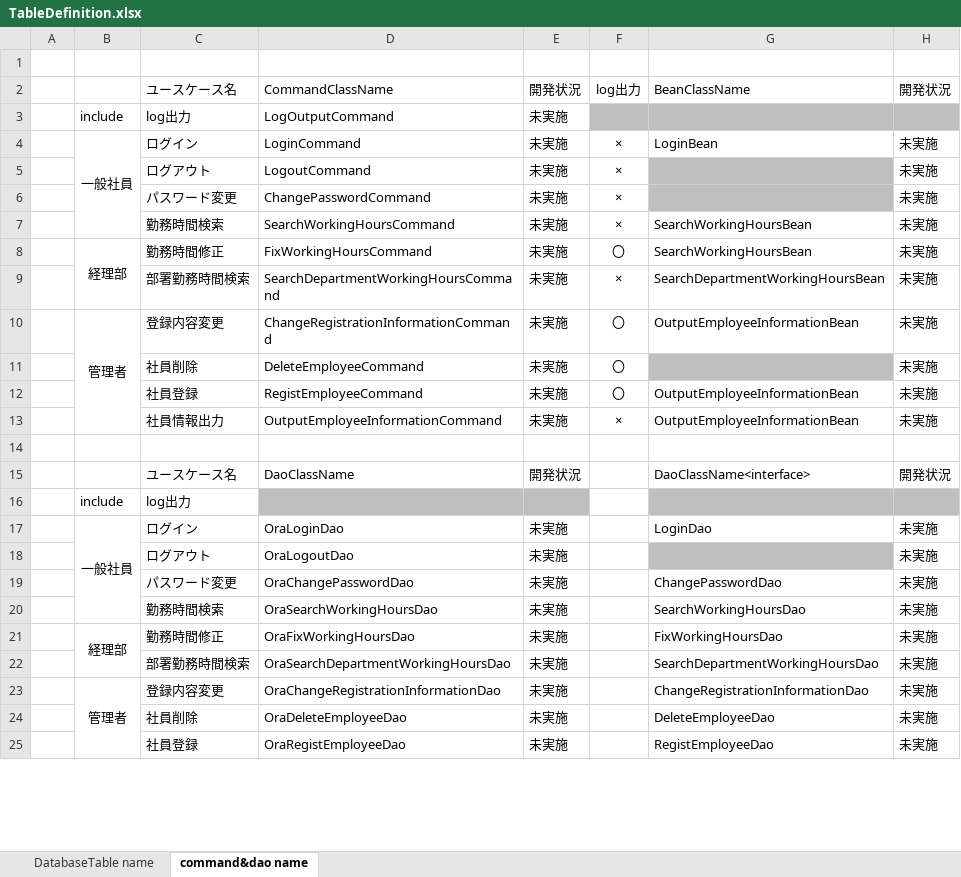
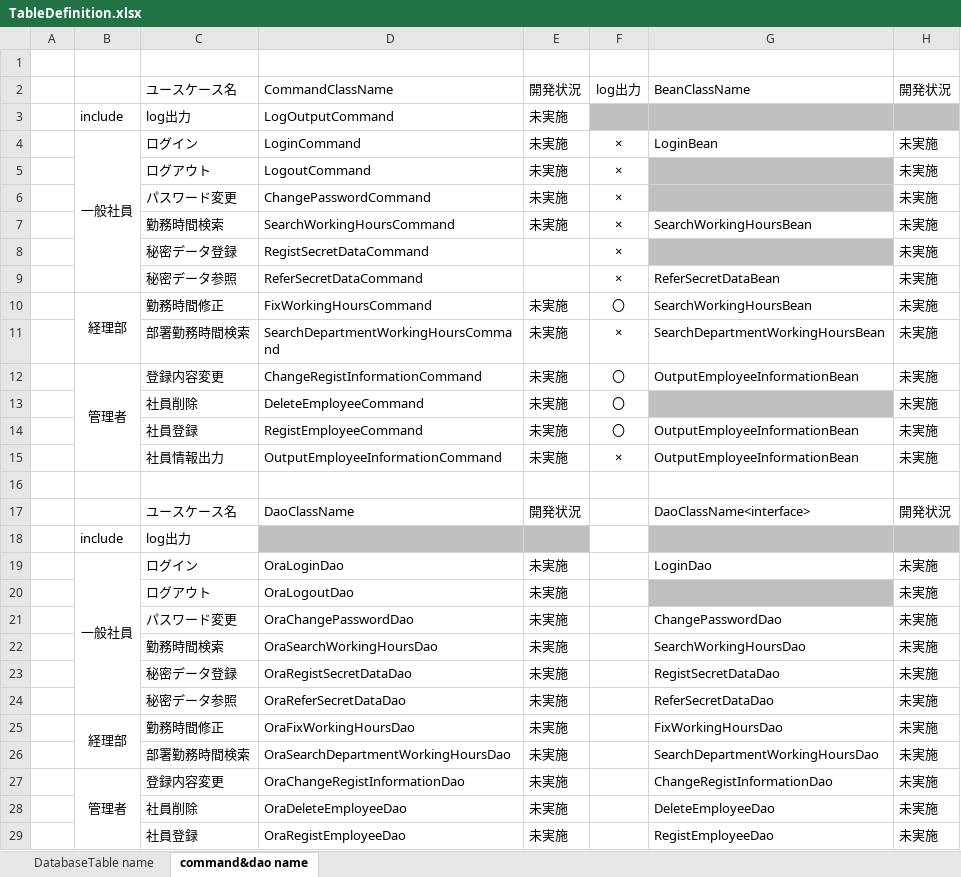
Before and after one commit to rt19304023/rjp5, an Excel workbook: TableDefinition.xlsx, sheet command&dao name, drawn as a sheet; only a part is shown; values as stored, in another font and other column widths than the file's, no borders; addresses are those after the commit; the diff names each change by its address in the sheet, - before the commit and + after, or states it on an @@ line.

```diff
--- a/TableDefinition.xlsx (sheet command&dao name)
+++ b/TableDefinition.xlsx (sheet command&dao name)
+row 8:  |  | 秘密データ登録 | RegistSecretDataCommand |  | × |  | 未実施
+row 9:  |  | 秘密データ参照 | ReferSecretDataCommand |  | × | ReferSecretDataBean | 未実施
-D12: ChangeRegistrationInformationCommand
+D12: ChangeRegistInformationCommand
+row 23:  |  | 秘密データ登録 | OraRegistSecretDataDao | 未実施 |  | RegistSecretDataDao | 未実施
+row 24:  |  | 秘密データ参照 | OraReferSecretDataDao | 未実施 |  | ReferSecretDataDao | 未実施
-D27: OraChangeRegistrationInformationDao
+D27: OraChangeRegistInformationDao
-G27: ChangeRegistrationInformationDao
+G27: ChangeRegistInformationDao
```
Also changed, not shown: formulas that keep their value, 2 other files.
